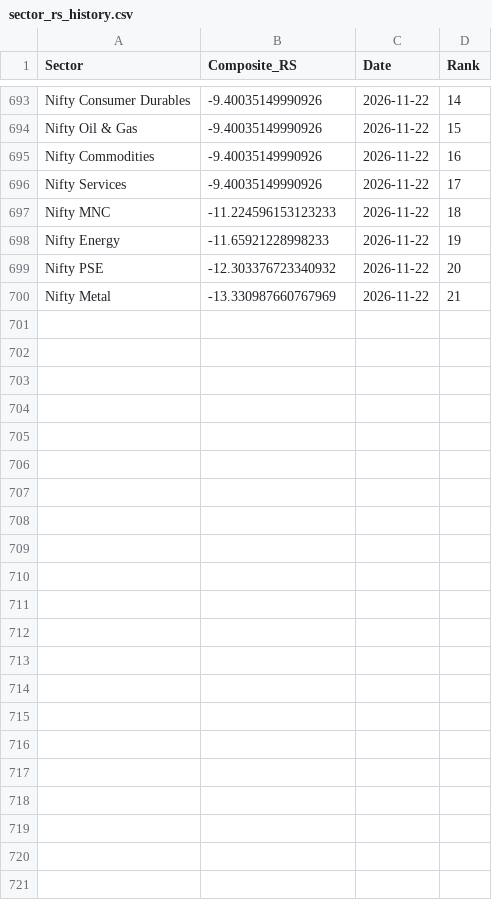
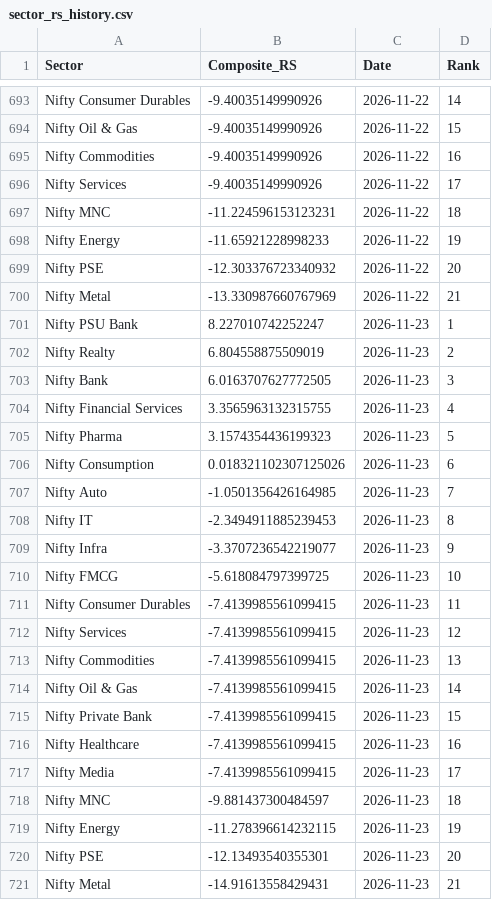
Before and after one commit to dc71994/trading-dashboard, a CSV file: history/sector_rs_history.csv, drawn as a sheet; only a part is shown, gaps mark what is left out; the diff covers the shown part only.

```diff
--- a/history/sector_rs_history.csv
+++ b/history/sector_rs_history.csv
@@ -696,3 +696,3 @@ Nifty Commodities,-9.40035149990926,2026-11-22,16
 Nifty Services,-9.40035149990926,2026-11-22,17
-Nifty MNC,-11.224596153123233,2026-11-22,18
+Nifty MNC,-11.224596153123231,2026-11-22,18
 Nifty Energy,-11.65921228998233,2026-11-22,19
@@ -700 +700,22 @@ Nifty PSE,-12.303376723340932,2026-11-22,20
 Nifty Metal,-13.330987660767969,2026-11-22,21
+Nifty PSU Bank,8.227010742252247,2026-11-23,1
+Nifty Realty,6.804558875509019,2026-11-23,2
+Nifty Bank,6.0163707627772505,2026-11-23,3
+Nifty Financial Services,3.3565963132315755,2026-11-23,4
+Nifty Pharma,3.1574354436199323,2026-11-23,5
+Nifty Consumption,0.018321102307125026,2026-11-23,6
+Nifty Auto,-1.0501356426164985,2026-11-23,7
+Nifty IT,-2.3494911885239453,2026-11-23,8
+Nifty Infra,-3.3707236542219077,2026-11-23,9
+Nifty FMCG,-5.618084797399725,2026-11-23,10
+Nifty Consumer Durables,-7.4139985561099415,2026-11-23,11
+Nifty Services,-7.4139985561099415,2026-11-23,12
+Nifty Commodities,-7.4139985561099415,2026-11-23,13
+Nifty Oil & Gas,-7.4139985561099415,2026-11-23,14
+Nifty Private Bank,-7.4139985561099415,2026-11-23,15
+Nifty Healthcare,-7.4139985561099415,2026-11-23,16
+Nifty Media,-7.4139985561099415,2026-11-23,17
+Nifty MNC,-9.881437300484597,2026-11-23,18
+Nifty Energy,-11.278396614232115,2026-11-23,19
+Nifty PSE,-12.13493540355301,2026-11-23,20
+Nifty Metal,-14.91613558429431,2026-11-23,21
```
Also changed, not shown: 2 edited cells elsewhere in this file, cache/industry_map.csv, history/industry_rs_history.csv, 10 other files.
